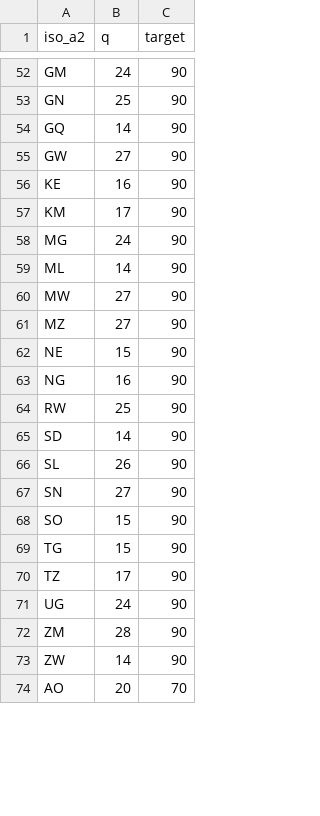
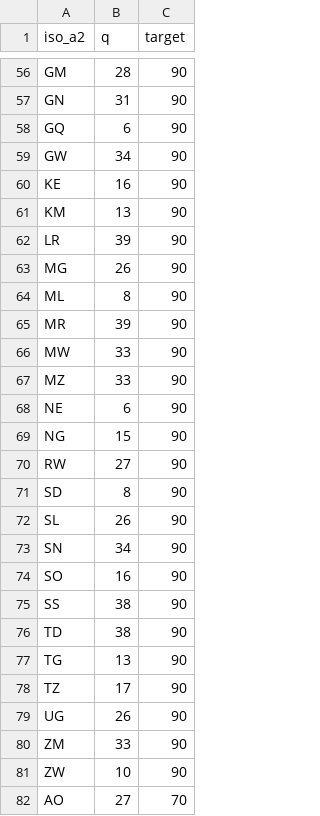
Before and after one commit to hkoenker/Quantification, a CSV file: data/s3_mean_npp.csv, drawn as a sheet; only a part is shown, gaps mark what is left out; addresses are those after the commit; the diff covers the shown part only; the diff names each change by its address in the sheet, - before the commit and + after, or states it on an @@ line.

```diff
--- a/data/s3_mean_npp.csv
+++ b/data/s3_mean_npp.csv
-B56 (q): 24
+B56 (q): 28
-B57 (q): 25
+B57 (q): 31
-B58 (q): 14
+B58 (q): 6
-B59 (q): 27
+B59 (q): 34
-B61 (q): 17
+B61 (q): 13
+row 62: LR | 39 | 90
-B63 (q): 24
+B63 (q): 26
-B64 (q): 14
+B64 (q): 8
+row 65: MR | 39 | 90
-B66:B67 (q): 27
+B66:B67 (q): 33
-B68 (q): 15
+B68 (q): 6
-B69 (q): 16
+B69 (q): 15
-B70 (q): 25
+B70 (q): 27
-B71 (q): 14
+B71 (q): 8
-B73 (q): 27
+B73 (q): 34
-B74 (q): 15
+B74 (q): 16
+row 75: SS | 38 | 90
+row 76: TD | 38 | 90
-B77 (q): 15
+B77 (q): 13
-B79 (q): 24
+B79 (q): 26
-B80 (q): 28
+B80 (q): 33
-B81 (q): 14
+B81 (q): 10
-B82 (q): 20
+B82 (q): 27
```
Also changed, not shown: 4 added rows and 81 edited cells elsewhere in this file, data/s2mean_npp.csv, 7 other files.
